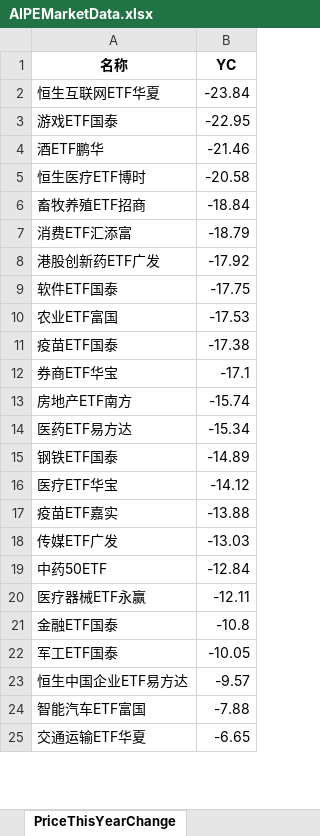
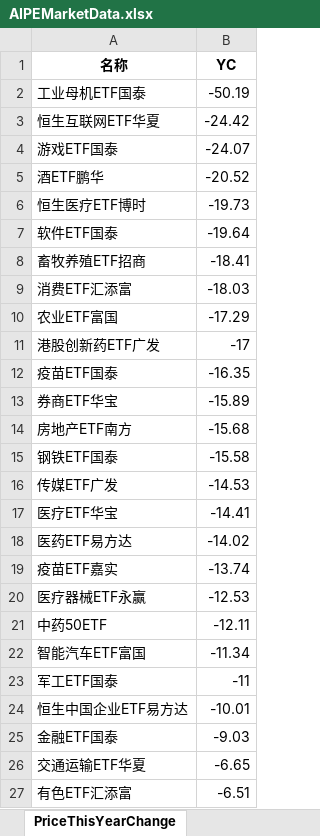
Before and after one commit to digital-era/AIPEMarketDashboard, an Excel workbook: AIPEMarketData.xlsx, sheet PriceThisYearChange, drawn as a sheet; only a part is shown; values as stored, in another font and other column widths than the file's, no borders; removed rows and columns are numbered as before the commit, all else as after; the diff covers the shown part only; the diff names each change by its address in the sheet, - before the commit and + after, or states it on an @@ line.

```diff
--- a/AIPEMarketData.xlsx (sheet PriceThisYearChange)
+++ b/AIPEMarketData.xlsx (sheet PriceThisYearChange)
+row 2: 工业母机ETF国泰 | -50.19
-B3 (YC): -23.84
+B3 (YC): -24.42
-B4 (YC): -22.95
+B4 (YC): -24.07
-B5 (YC): -21.46
+B5 (YC): -20.52
-B6 (YC): -20.58
+B6 (YC): -19.73
+row 7: 软件ETF国泰 | -19.64
-B8 (YC): -18.84
+B8 (YC): -18.41
-B9 (YC): -18.79
+B9 (YC): -18.03
-row 8: 港股创新药ETF广发 | -17.92
-row 9: 软件ETF国泰 | -17.75
-B10 (YC): -17.53
+B10 (YC): -17.29
+row 11: 港股创新药ETF广发 | -17
-B12 (YC): -17.38
+B12 (YC): -16.35
-B13 (YC): -17.1
+B13 (YC): -15.89
-B14 (YC): -15.74
+B14 (YC): -15.68
-row 14: 医药ETF易方达 | -15.34
-B15 (YC): -14.89
+B15 (YC): -15.58
+row 16: 传媒ETF广发 | -14.53
-B17 (YC): -14.12
+B17 (YC): -14.41
+row 18: 医药ETF易方达 | -14.02
-B19 (YC): -13.88
+B19 (YC): -13.74
-row 18: 传媒ETF广发 | -13.03
-row 19: 中药50ETF | -12.84
-B20 (YC): -12.11
+B20 (YC): -12.53
-row 21: 金融ETF国泰 | -10.8
+row 21: 中药50ETF | -12.11
+row 22: 智能汽车ETF富国 | -11.34
-B23 (YC): -10.05
+B23 (YC): -11
-B24 (YC): -9.57
+B24 (YC): -10.01
-row 24: 智能汽车ETF富国 | -7.88
+row 25: 金融ETF国泰 | -9.03
+row 27: 有色ETF汇添富 | -6.51
```
Also changed, not shown: 11 added rows, 13 removed rows and 26 edited cells elsewhere in this sheet, sheet DistributeHotIndustry, sheet TopStockIn5DaysMainFund, sheet PriceChangeFrom2021, sheet ShareChangeFrom2021, sheet TopStockInTopPotScore, sheet ShareThisYearChange, 7 more sheets, 1 other file.
